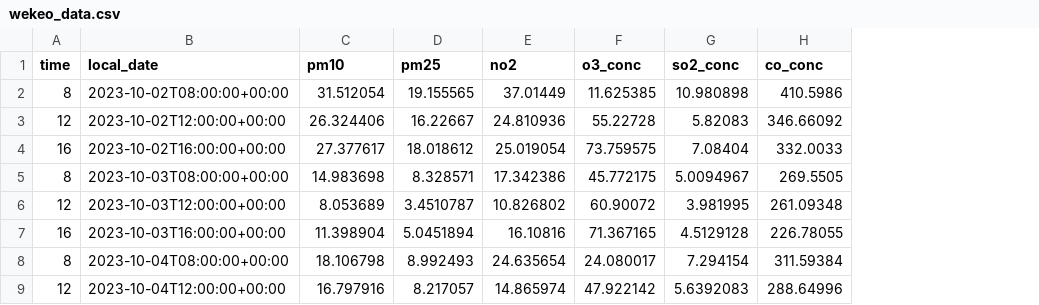
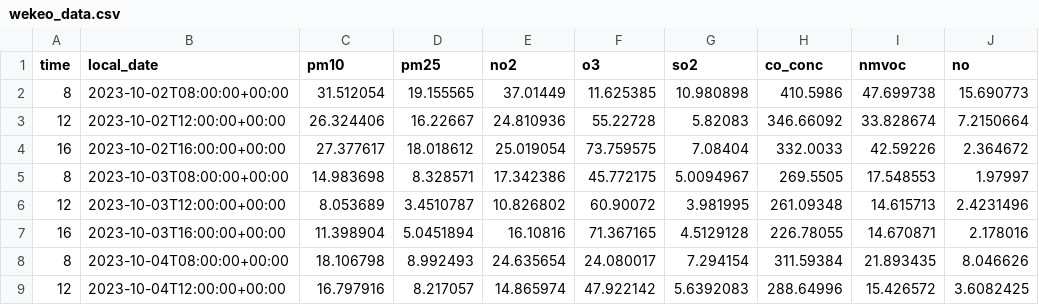
Before and after one commit to Sten-AP/AIrsight, a CSV file: model/calls/datasets/wekeo_data.csv, drawn as a sheet; only a part is shown; the diff names each change by its address in the sheet, - before the commit and + after, or states it on an @@ line.

```diff
--- a/model/calls/datasets/wekeo_data.csv
+++ b/model/calls/datasets/wekeo_data.csv
+column I (nmvoc), rows 2-9: 47.699738 | 33.828674 | 42.59226 | 17.548553 | 14.615713 | 14.670871 | 21.893435 | 15.426572
+column J (no), rows 2-9: 15.690773 | 7.2150664 | 2.364672 | 1.97997 | 2.4231496 | 2.178016 | 8.046626 | 3.6082425
-F1: o3_conc
+F1: o3
-G1: so2_conc
+G1: so2
```
Also changed, not shown: 3 other files.
